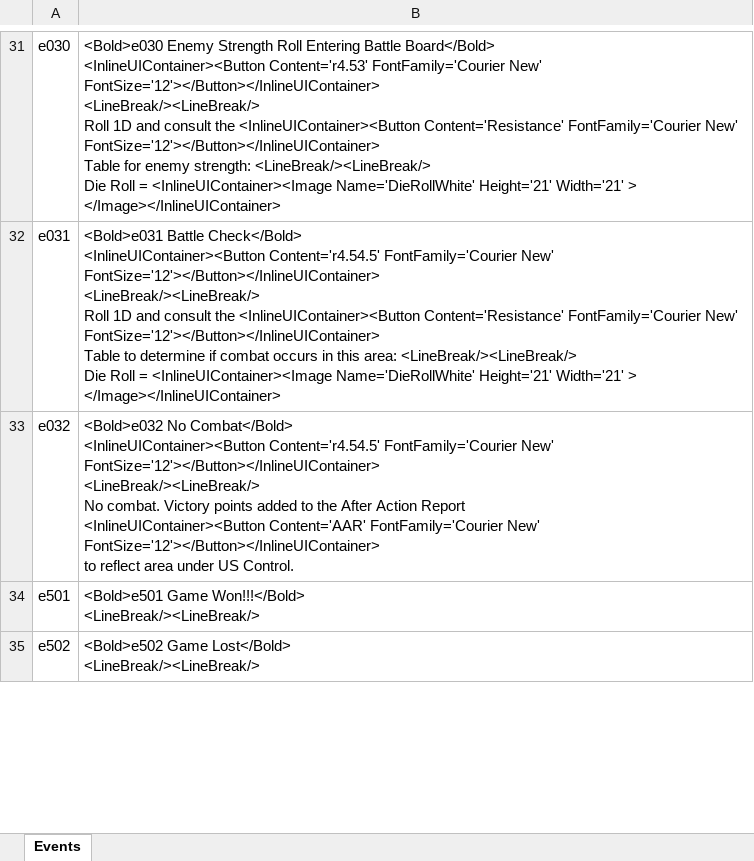
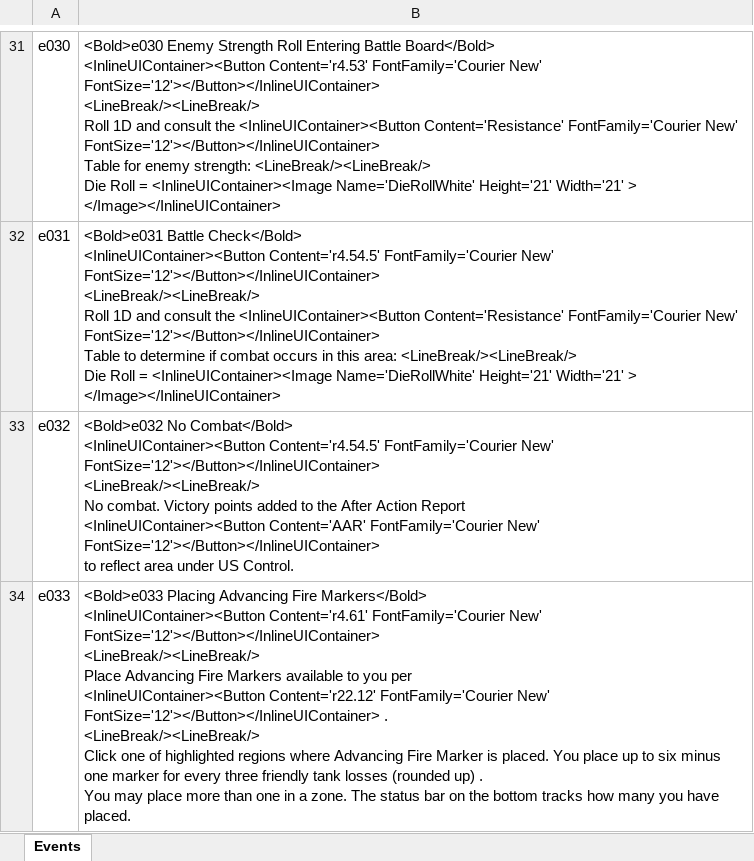
Before and after one commit to happysulla/PattonsBest, an Excel workbook: DesignDocs/Events.xlsx, sheet Events, drawn as a sheet; only a part is shown, gaps mark what is left out; the shorter side is filled out with more unchanged rows; values as stored, in another font and other column widths than the file's, no borders; ↵ is a line break in a cell; the diff covers the shown part only; the diff names each change by its address in the sheet, - before the commit and + after, or states it on an @@ line.

```diff
--- a/DesignDocs/Events.xlsx (sheet Events)
+++ b/DesignDocs/Events.xlsx (sheet Events)
+row 34: e033 | <Bold>e033 Placing Advancing Fire Markers</Bold> ↵ <InlineUIContainer><Button Content='r4.61' FontFamily='Courier New' FontSize='12'></Button></InlineUIContainer> ↵ <LineBreak/><LineBreak/> ↵ Place Advancing Fire Markers available to you per ↵ <InlineUIContainer><Button Content='r22.12' FontFamily='Courier New' FontSize='12'></Button></InlineUIContainer> . ↵ <LineBreak/><LineBreak/> ↵ Click one of highlighted regions where Advancing Fire Marker is placed. You place up to six minus one marker for every three friendly tank losses (rounded up) . ↵ You may place more than one in a zone. The status bar on the bottom tracks how many you have placed.
```
Also changed, not shown: 2 added rows elsewhere in this sheet, DesignDocs/Rules.xlsx, 10 other files.
